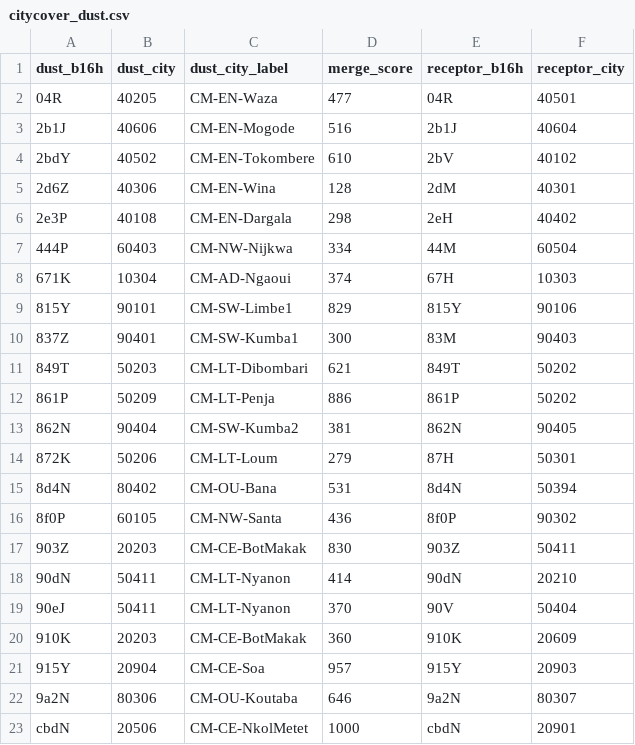
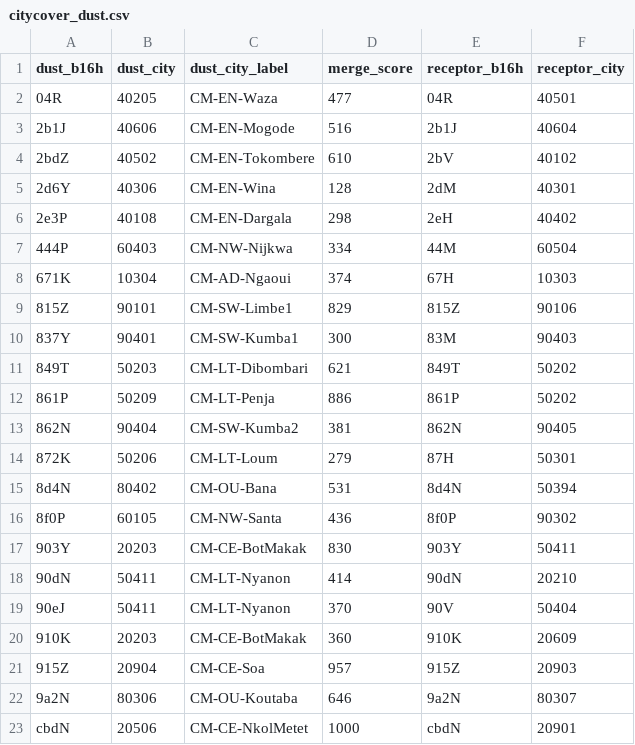
Before and after one commit to osm-codes/CM, a CSV file: data-restricted/citycover_dust.csv, drawn as a sheet.

```diff
--- a/data-restricted/citycover_dust.csv
+++ b/data-restricted/citycover_dust.csv
@@ -3,4 +3,4 @@ dust_b16h,dust_city,dust_city_label,merge_score,receptor_b16h,receptor_city
 2b1J,40606,CM-EN-Mogode,516,2b1J,40604
-2bdY,40502,CM-EN-Tokombere,610,2bV,40102
-2d6Z,40306,CM-EN-Wina,128,2dM,40301
+2bdZ,40502,CM-EN-Tokombere,610,2bV,40102
+2d6Y,40306,CM-EN-Wina,128,2dM,40301
 2e3P,40108,CM-EN-Dargala,298,2eH,40402
@@ -8,4 +8,4 @@ dust_b16h,dust_city,dust_city_label,merge_score,receptor_b16h,receptor_city
 671K,10304,CM-AD-Ngaoui,374,67H,10303
-815Y,90101,CM-SW-Limbe1,829,815Y,90106
-837Z,90401,CM-SW-Kumba1,300,83M,90403
+815Z,90101,CM-SW-Limbe1,829,815Z,90106
+837Y,90401,CM-SW-Kumba1,300,83M,90403
 849T,50203,CM-LT-Dibombari,621,849T,50202
@@ -16,3 +16,3 @@ dust_b16h,dust_city,dust_city_label,merge_score,receptor_b16h,receptor_city
 8f0P,60105,CM-NW-Santa,436,8f0P,90302
-903Z,20203,CM-CE-BotMakak,830,903Z,50411
+903Y,20203,CM-CE-BotMakak,830,903Y,50411
 90dN,50411,CM-LT-Nyanon,414,90dN,20210
@@ -20,3 +20,3 @@ dust_b16h,dust_city,dust_city_label,merge_score,receptor_b16h,receptor_city
 910K,20203,CM-CE-BotMakak,360,910K,20609
-915Y,20904,CM-CE-Soa,957,915Y,20903
+915Z,20904,CM-CE-Soa,957,915Z,20903
 9a2N,80306,CM-OU-Koutaba,646,9a2N,80307
```
Also changed, not shown: data-restricted/citycover.csv, 1 other file.
